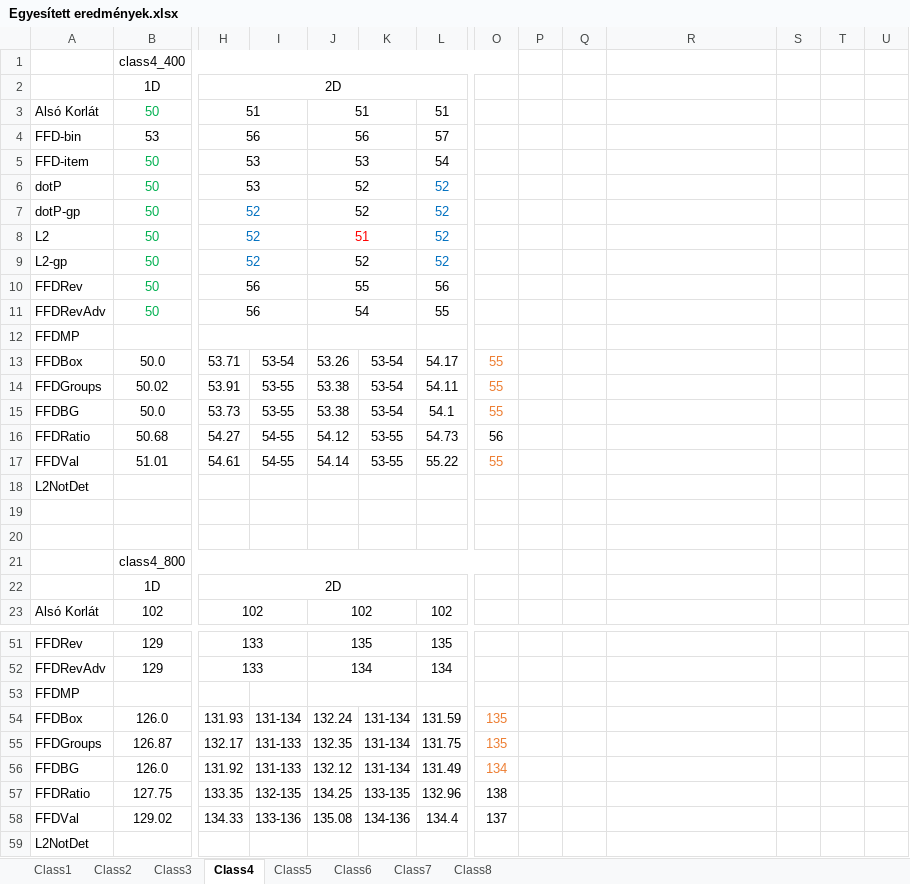
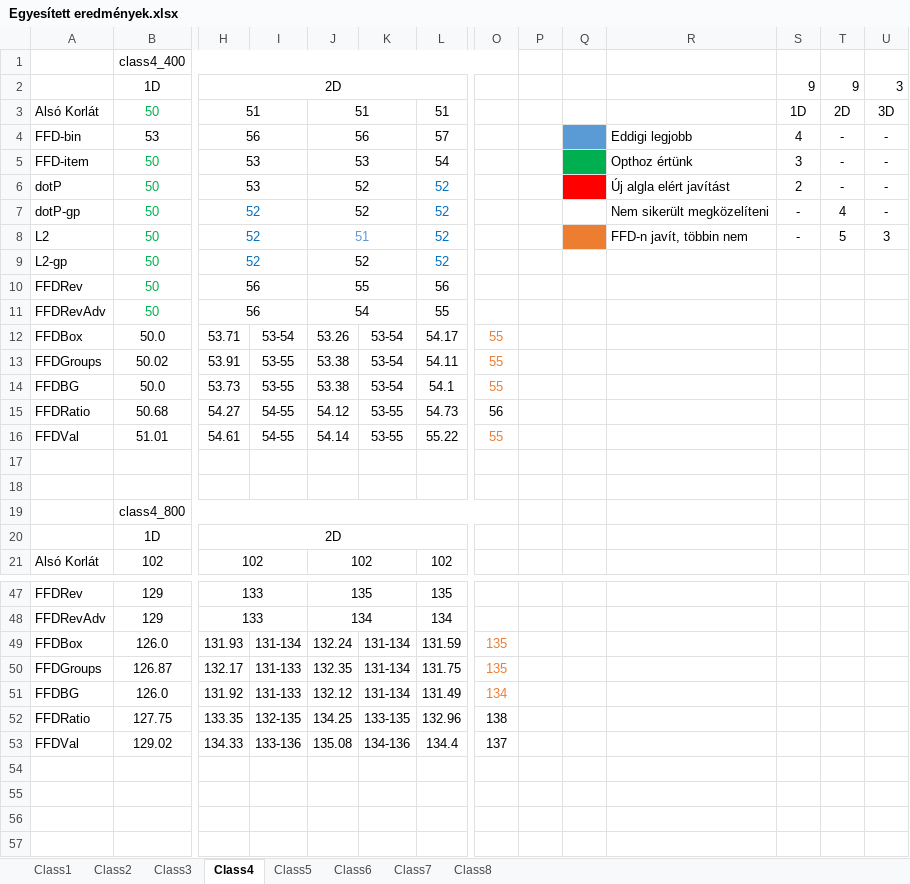
Before and after one commit to Pityundra/Pakolas_tdk, an Excel workbook: Results/Egyesített eredmények.xlsx, sheet Class4, drawn as a sheet; only a part is shown, gaps mark what is left out; values as stored, in another font and other column widths than the file's, no borders; rows hold the shown columns only; the diff covers the shown part only; the diff names each change by its address in the sheet, - before the commit and + after, or states it on an @@ line.

```diff
--- a/Results/Egyesített eredmények.xlsx (sheet Class4)
+++ b/Results/Egyesített eredmények.xlsx (sheet Class4)
-S2: (empty)
+S2: 9
-T2: (empty)
+T2: 9
-U2: (empty)
+U2: 3
-S3: (empty)
+S3: 1D
-T3: (empty)
+T3: 2D
-U3: (empty)
+U3: 3D
-Q4 fill: none
+Q4 fill: #5B9BD5
-R4: (empty)
+R4: Eddigi legjobb
-S4: (empty)
+S4: 4
-T4:T6: (empty)
+T4:T6: -
-U4:U7: (empty)
+U4:U7: -
-Q5 fill: none
+Q5 fill: #00B050
-R5: (empty)
+R5: Opthoz értünk
-S5: (empty)
+S5: 3
-Q6 fill: none
+Q6 fill: #FF0000
-R6: (empty)
+R6: Új algla elért javítást
-S6: (empty)
+S6: 2
-R7: (empty)
+R7: Nem sikerült megközelíteni
-S7:S8: (empty)
+S7:S8: -
-T7: (empty)
+T7: 4
-J8 text colour: #FF0000
+J8 text colour: #5B9BD5
-Q8 fill: none
+Q8 fill: #ED7D31
-R8: (empty)
+R8: FFD-n javít, többin nem
-T8: (empty)
+T8: 5
-U8: (empty)
+U8: 3
-row 12: FFDMP
-row 18: L2NotDet
-row 53: FFDMP
-row 59: L2NotDet
```
Also changed, not shown: 2 removed rows and 6 edited cells elsewhere in this sheet, sheet Class1, sheet Class5, sheet Class8, sheet Class3, sheet Class6, sheet Class7, 1 more sheet, charts or pictures, Results/1D_Results/1D_Results.xlsx, Results/2D_Results/2D_Results.xlsx, 8 other files.
